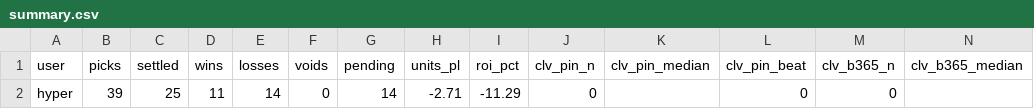
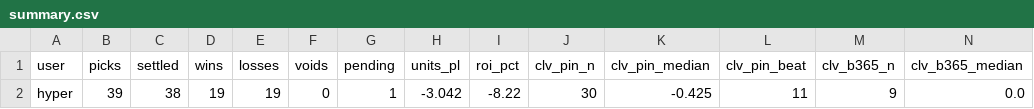
Before and after one commit to hyprcs/cs2hub, a CSV file: picks/data/summary.csv, drawn as a sheet; only a part is shown; removed rows and columns are numbered as before the commit, all else as after; rows hold the shown columns only; the diff names each change by its address in the sheet, - before the commit and + after, or states it on an @@ line.

```diff
--- a/picks/data/summary.csv
+++ b/picks/data/summary.csv
-row 2: hyper | 39 | 25 | 11 | 14 | 0 | 14 | -2.71 | -11.29 | 0 |  | 0 | 0
+row 2: hyper | 39 | 38 | 19 | 19 | 0 | 1 | -3.042 | -8.22 | 30 | -0.425 | 11 | 9 | 0.0
```
Also changed, not shown: picks/data/bets.csv, 4 other files.
